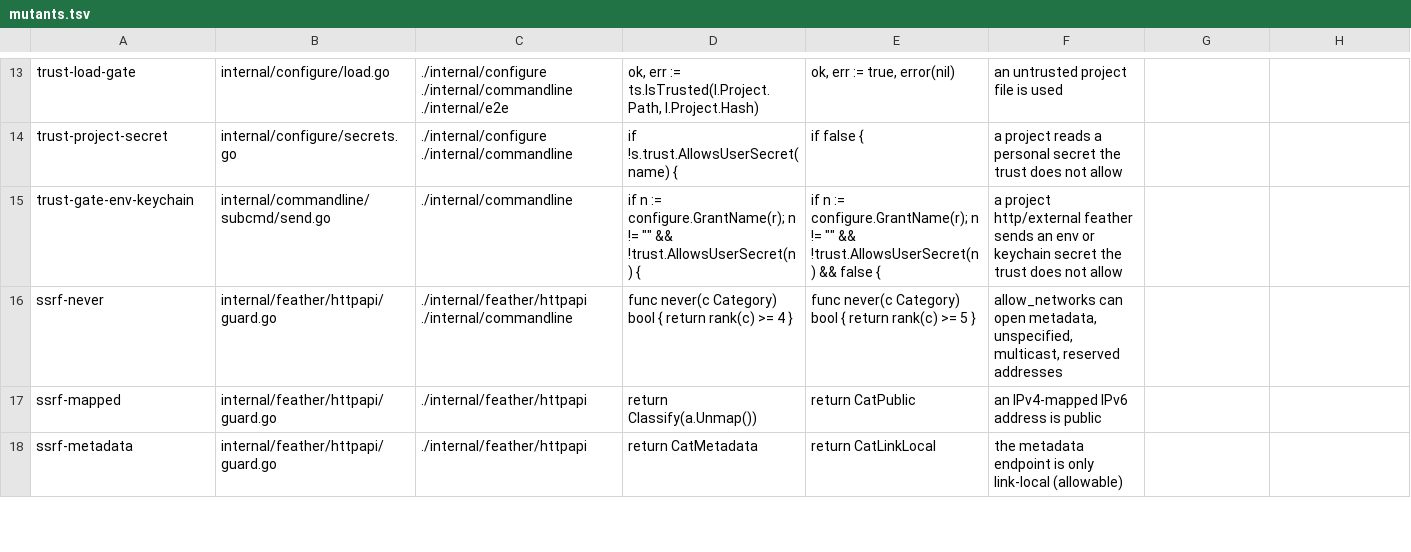
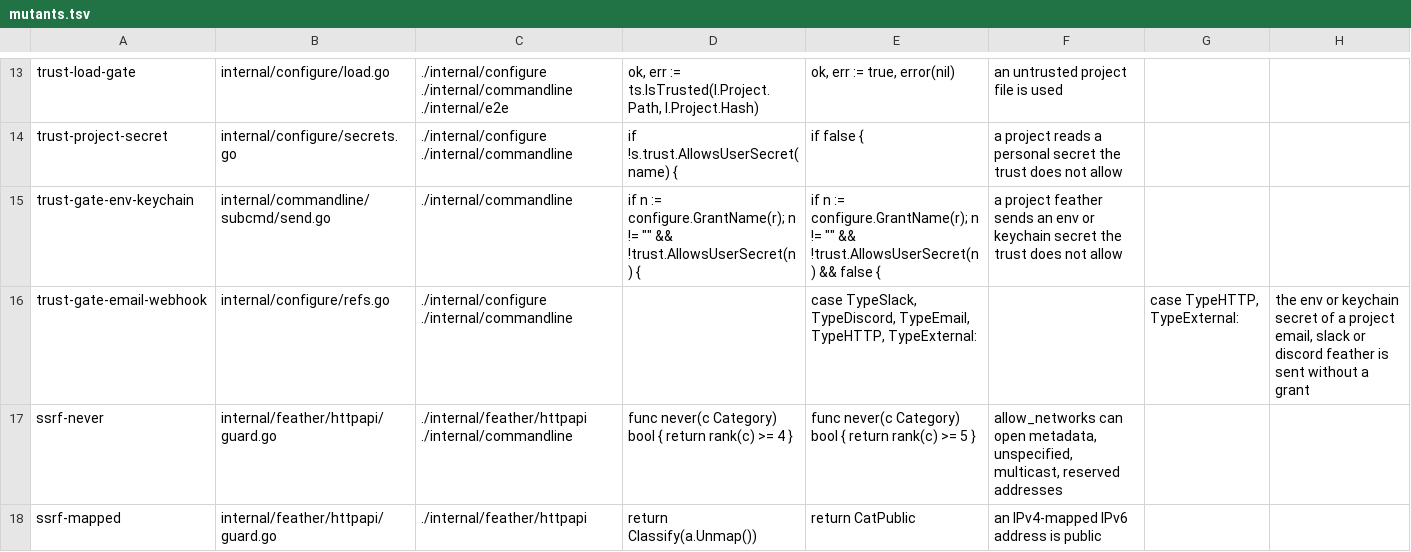
Before and after one commit to magicdrive/kjak, a TSV file: scripts/mutants.tsv, drawn as a sheet; only a part is shown, gaps mark what is left out; the shorter side is filled out with more unchanged rows.

```diff
--- a/scripts/mutants.tsv
+++ b/scripts/mutants.tsv
@@ -14,3 +14,4 @@ trust-load-gate	internal/configure/load.go	./internal/configure ./internal/comma
 trust-project-secret	internal/configure/secrets.go	./internal/configure ./internal/commandline	if !s.trust.AllowsUserSecret(name) {	if false {	a project reads a personal secret the trust does not allow
-trust-gate-env-keychain	internal/commandline/subcmd/send.go	./internal/commandline	if n := configure.GrantName(r); n != "" && !trust.AllowsUserSecret(n) {	if n := configure.GrantName(r); n != "" && !trust.AllowsUserSecret(n) && false {	a project http/external feather sends an env or keychain secret the trust does not allow
+trust-gate-env-keychain	internal/commandline/subcmd/send.go	./internal/commandline	if n := configure.GrantName(r); n != "" && !trust.AllowsUserSecret(n) {	if n := configure.GrantName(r); n != "" && !trust.AllowsUserSecret(n) && false {	a project feather sends an env or keychain secret the trust does not allow
+trust-gate-email-webhook	internal/configure/refs.go	./internal/configure ./internal/commandline		case TypeSlack, TypeDiscord, TypeEmail, TypeHTTP, TypeExternal:		case TypeHTTP, TypeExternal:	the env or keychain secret of a project email, slack or discord feather is sent without a grant
 ssrf-never	internal/feather/httpapi/guard.go	./internal/feather/httpapi ./internal/commandline	func never(c Category) bool { return rank(c) >= 4 }	func never(c Category) bool { return rank(c) >= 5 }	allow_networks can open metadata, unspecified, multicast, reserved addresses
```
